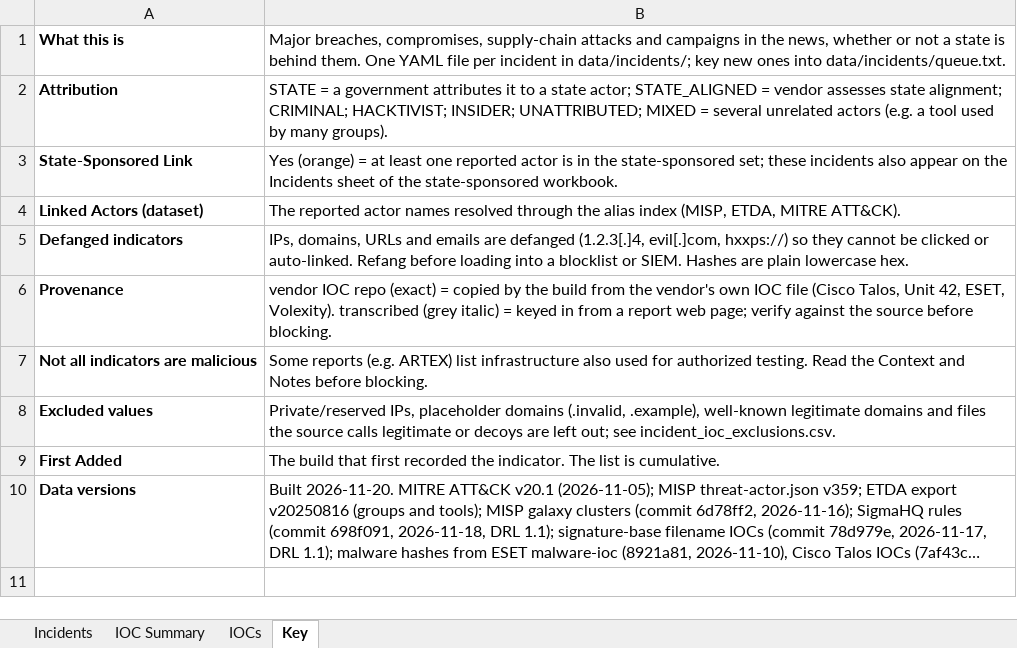
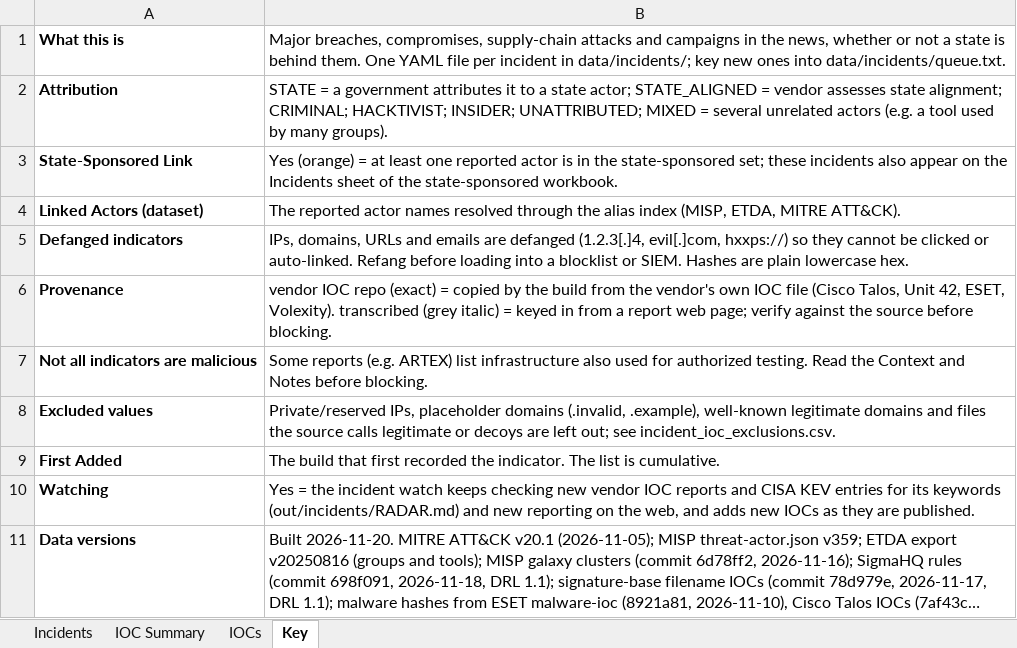
Before and after one commit to ShazaamVycys/threat-actor-intel, an Excel workbook: out/incidents/major_incidents.xlsx, sheet Key, drawn as a sheet; long unchanged cells end in …; values as stored, in another font and other column widths than the file's, no borders; the diff names each change by its address in the sheet, - before the commit and + after, or states it on an @@ line.

```diff
--- a/out/incidents/major_incidents.xlsx (sheet Key)
+++ b/out/incidents/major_incidents.xlsx (sheet Key)
+row 10: Watching | Yes = the incident watch keeps checking new vendor IOC reports and CISA KEV entries for its keywords (out/incidents/RADAR.md) and new reporting on the web, and adds new IOCs as they are published.
```
Also changed, not shown: sheet Incidents, 28 other files.
